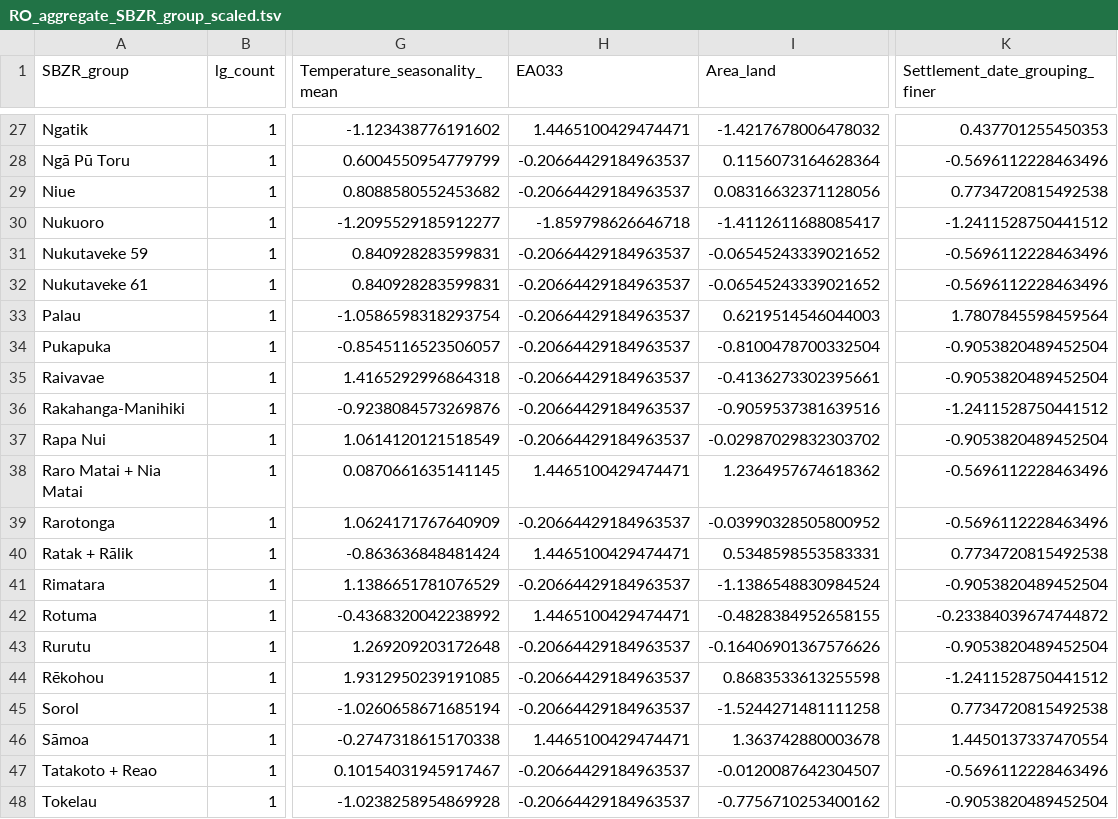
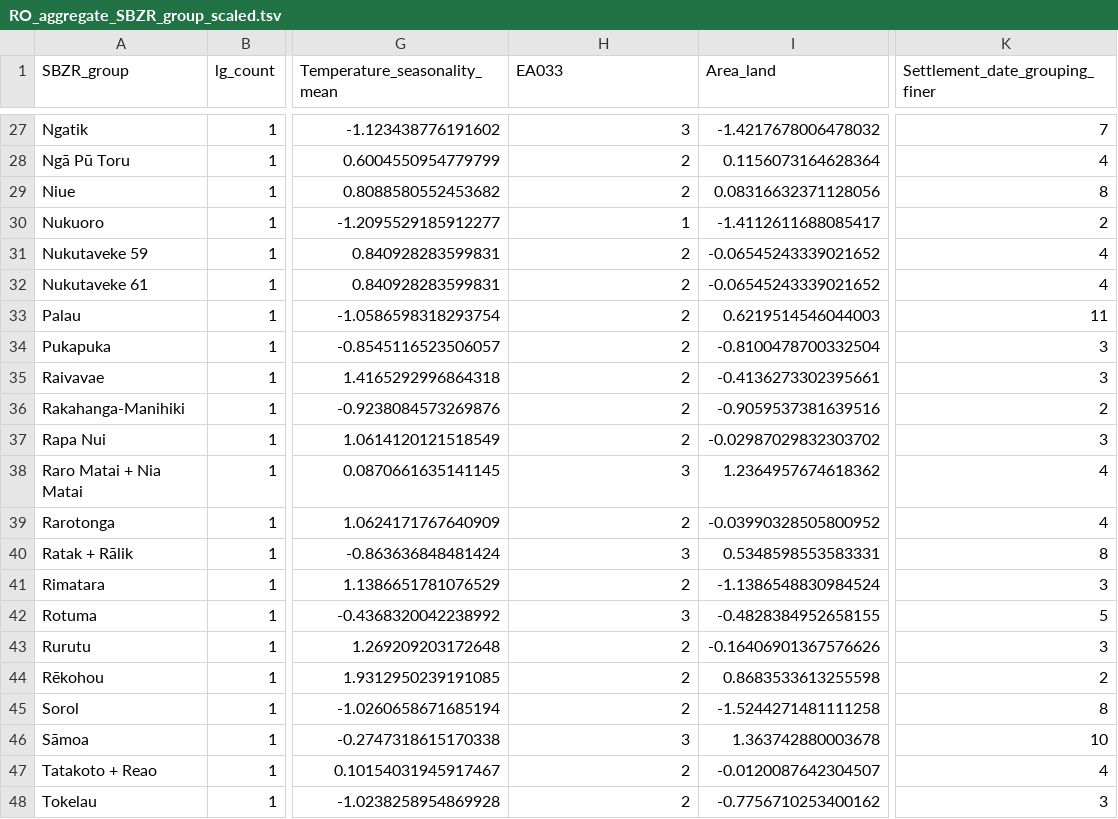
Before and after one commit to HedvigS/predicting_number_lgs_in_remote_oceania, a TSV file: code/output/processed_data/RO_aggregate_SBZR_group_scaled.tsv, drawn as a sheet; only a part is shown, gaps mark what is left out; the diff covers the shown part only; the diff names each change by its address in the sheet, - before the commit and + after, or states it on an @@ line.

```diff
--- a/code/output/processed_data/RO_aggregate_SBZR_group_scaled.tsv
+++ b/code/output/processed_data/RO_aggregate_SBZR_group_scaled.tsv
-H27 (EA033): 1.4465100429474471
+H27 (EA033): 3
-K27 (Settlement_date_grouping_finer): 0.437701255450353
+K27 (Settlement_date_grouping_finer): 7
-H28:H29 (EA033): -0.20664429184963537
+H28:H29 (EA033): 2
-K28 (Settlement_date_grouping_finer): -0.5696112228463496
+K28 (Settlement_date_grouping_finer): 4
-K29 (Settlement_date_grouping_finer): 0.7734720815492538
+K29 (Settlement_date_grouping_finer): 8
-H30 (EA033): -1.859798626646718
+H30 (EA033): 1
-K30 (Settlement_date_grouping_finer): -1.2411528750441512
+K30 (Settlement_date_grouping_finer): 2
-H31:H37 (EA033): -0.20664429184963537
+H31:H37 (EA033): 2
-K31:K32 (Settlement_date_grouping_finer): -0.5696112228463496
+K31:K32 (Settlement_date_grouping_finer): 4
-K33 (Settlement_date_grouping_finer): 1.7807845598459564
+K33 (Settlement_date_grouping_finer): 11
-K34:K35 (Settlement_date_grouping_finer): -0.9053820489452504
+K34:K35 (Settlement_date_grouping_finer): 3
-K36 (Settlement_date_grouping_finer): -1.2411528750441512
+K36 (Settlement_date_grouping_finer): 2
-K37 (Settlement_date_grouping_finer): -0.9053820489452504
+K37 (Settlement_date_grouping_finer): 3
-H38 (EA033): 1.4465100429474471
+H38 (EA033): 3
-K38:K39 (Settlement_date_grouping_finer): -0.5696112228463496
+K38:K39 (Settlement_date_grouping_finer): 4
-H39 (EA033): -0.20664429184963537
+H39 (EA033): 2
-H40 (EA033): 1.4465100429474471
+H40 (EA033): 3
-K40 (Settlement_date_grouping_finer): 0.7734720815492538
+K40 (Settlement_date_grouping_finer): 8
-H41 (EA033): -0.20664429184963537
+H41 (EA033): 2
-K41 (Settlement_date_grouping_finer): -0.9053820489452504
+K41 (Settlement_date_grouping_finer): 3
-H42 (EA033): 1.4465100429474471
+H42 (EA033): 3
-K42 (Settlement_date_grouping_finer): -0.23384039674744872
+K42 (Settlement_date_grouping_finer): 5
-H43:H45 (EA033): -0.20664429184963537
+H43:H45 (EA033): 2
-K43 (Settlement_date_grouping_finer): -0.9053820489452504
+K43 (Settlement_date_grouping_finer): 3
-K44 (Settlement_date_grouping_finer): -1.2411528750441512
+K44 (Settlement_date_grouping_finer): 2
-K45 (Settlement_date_grouping_finer): 0.7734720815492538
+K45 (Settlement_date_grouping_finer): 8
-H46 (EA033): 1.4465100429474471
+H46 (EA033): 3
-K46 (Settlement_date_grouping_finer): 1.4450137337470554
+K46 (Settlement_date_grouping_finer): 10
-H47:H48 (EA033): -0.20664429184963537
+H47:H48 (EA033): 2
-K47 (Settlement_date_grouping_finer): -0.5696112228463496
+K47 (Settlement_date_grouping_finer): 4
-K48 (Settlement_date_grouping_finer): -0.9053820489452504
+K48 (Settlement_date_grouping_finer): 3
```
Also changed, not shown: 68 edited cells elsewhere in this file, code/output/processed_data/RO_aggregate_country_group_scaled.tsv, code/output/processed_data/RO_aggregate_medium_group_scaled.tsv, 4 other files.
